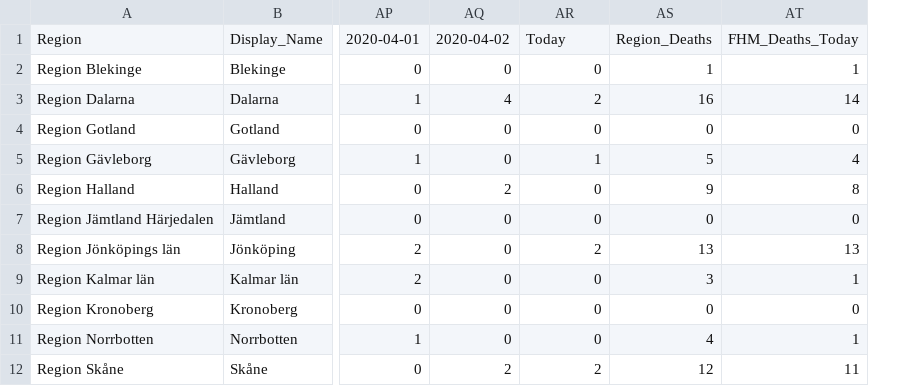
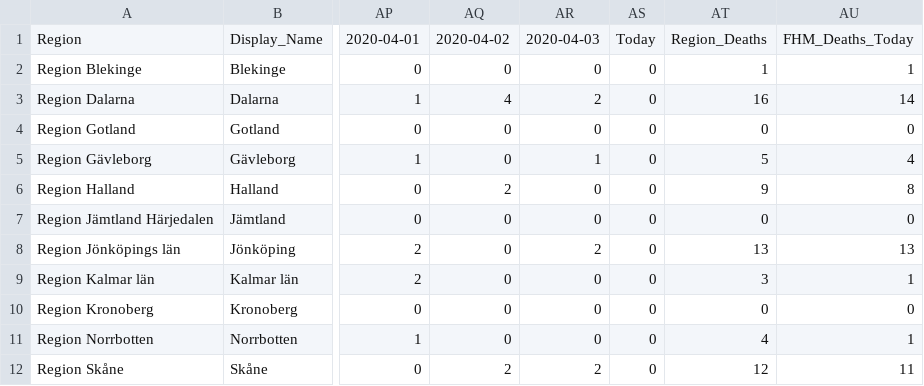
Before and after one commit to jannesgg/swe-covid-19, a CSV file: time_series_deaths-deaths.csv, drawn as a sheet; only a part is shown, gaps mark what is left out; the diff names each change by its address in the sheet, - before the commit and + after, or states it on an @@ line.

```diff
--- a/time_series_deaths-deaths.csv
+++ b/time_series_deaths-deaths.csv
+column AS, rows 1-12: Today | 0 | 0 | 0 | 0 | 0 | 0 | 0 | 0 | 0 | 0 | 0
-AR1: Today
+AR1: 2020-04-03
```
Also changed, not shown: time_series_confimed-confirmed.csv.
